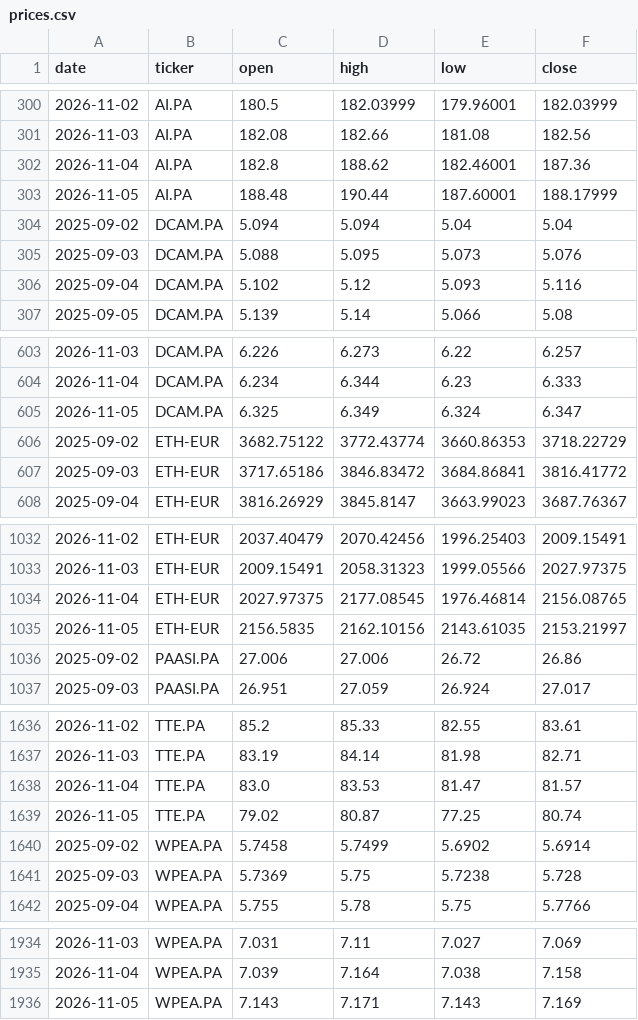
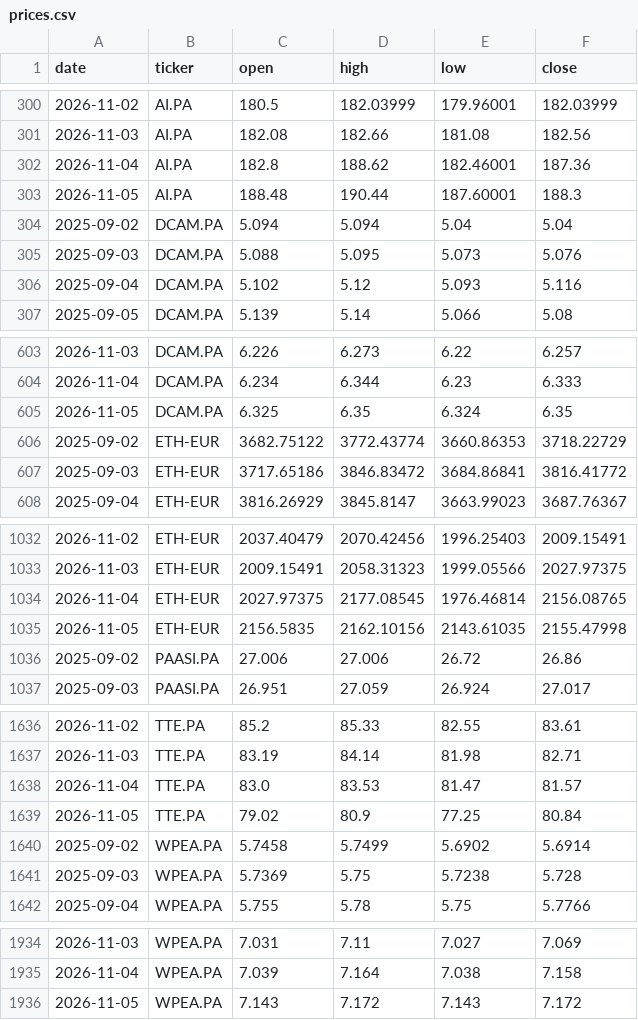
Before and after one commit to DonSanchitoo/pea_tracker, a CSV file: data/prices.csv, drawn as a sheet; only a part is shown, gaps mark what is left out; the diff covers the shown part only.

```diff
--- a/data/prices.csv
+++ b/data/prices.csv
@@ -302,3 +302,3 @@ date,ticker,open,high,low,close
 2026-11-04,AI.PA,182.8,188.62,182.46001,187.36
-2026-11-05,AI.PA,188.48,190.44,187.60001,188.17999
+2026-11-05,AI.PA,188.48,190.44,187.60001,188.3
 2025-09-02,DCAM.PA,5.094,5.094,5.04,5.04
@@ -604,3 +604,3 @@ date,ticker,open,high,low,close
 2026-11-04,DCAM.PA,6.234,6.344,6.23,6.333
-2026-11-05,DCAM.PA,6.325,6.349,6.324,6.347
+2026-11-05,DCAM.PA,6.325,6.35,6.324,6.35
 2025-09-02,ETH-EUR,3682.75122,3772.43774,3660.86353,3718.22729
@@ -1034,3 +1034,3 @@ date,ticker,open,high,low,close
 2026-11-04,ETH-EUR,2027.97375,2177.08545,1976.46814,2156.08765
-2026-11-05,ETH-EUR,2156.5835,2162.10156,2143.61035,2153.21997
+2026-11-05,ETH-EUR,2156.5835,2162.10156,2143.61035,2155.47998
 2025-09-02,PAASI.PA,27.006,27.006,26.72,26.86
@@ -1638,3 +1638,3 @@ date,ticker,open,high,low,close
 2026-11-04,TTE.PA,83.0,83.53,81.47,81.57
-2026-11-05,TTE.PA,79.02,80.87,77.25,80.74
+2026-11-05,TTE.PA,79.02,80.9,77.25,80.84
 2025-09-02,WPEA.PA,5.7458,5.7499,5.6902,5.6914
@@ -1935,2 +1935,2 @@ date,ticker,open,high,low,close
 2026-11-04,WPEA.PA,7.039,7.164,7.038,7.158
-2026-11-05,WPEA.PA,7.143,7.171,7.143,7.169
+2026-11-05,WPEA.PA,7.143,7.172,7.143,7.172
```
Also changed, not shown: 1 edited cell elsewhere in this file, data/history.csv, 1 other file.
